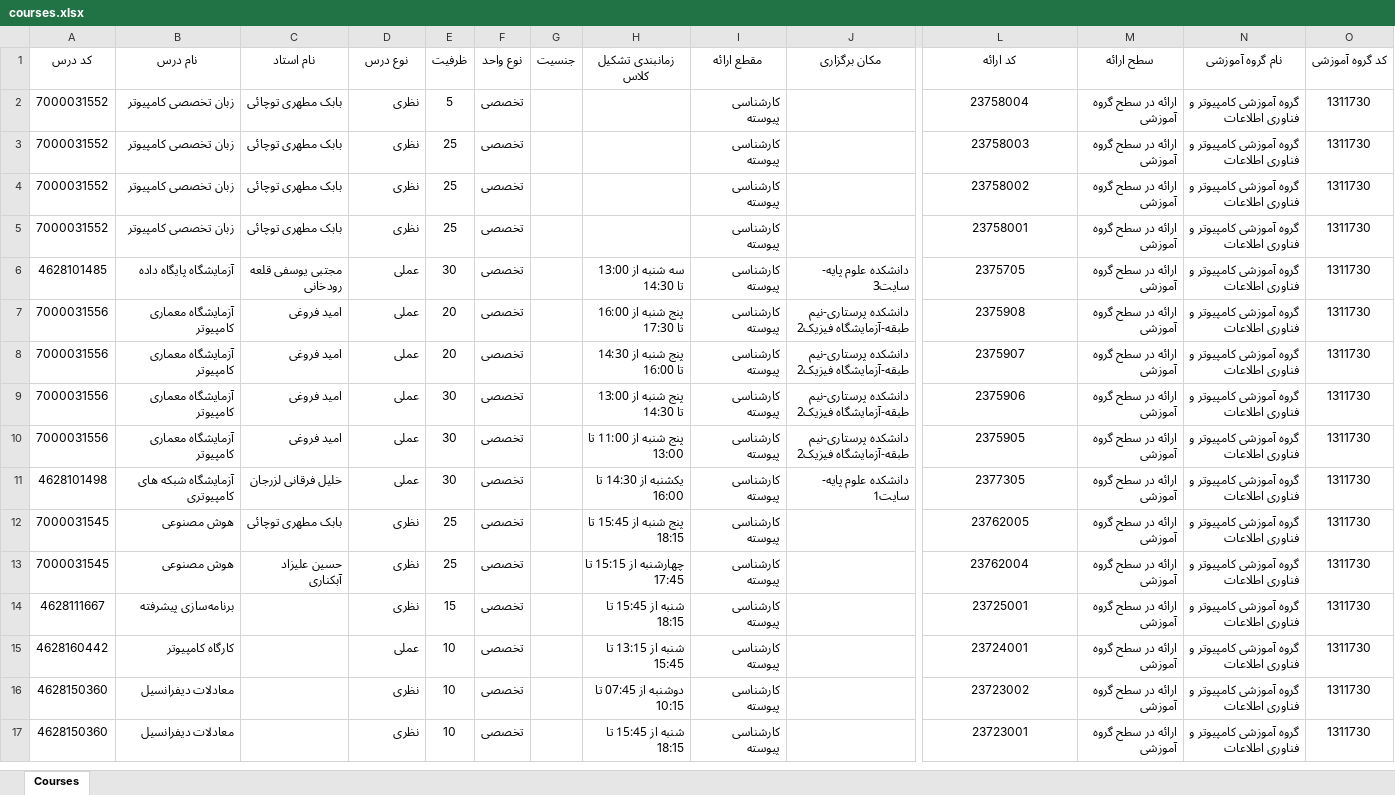
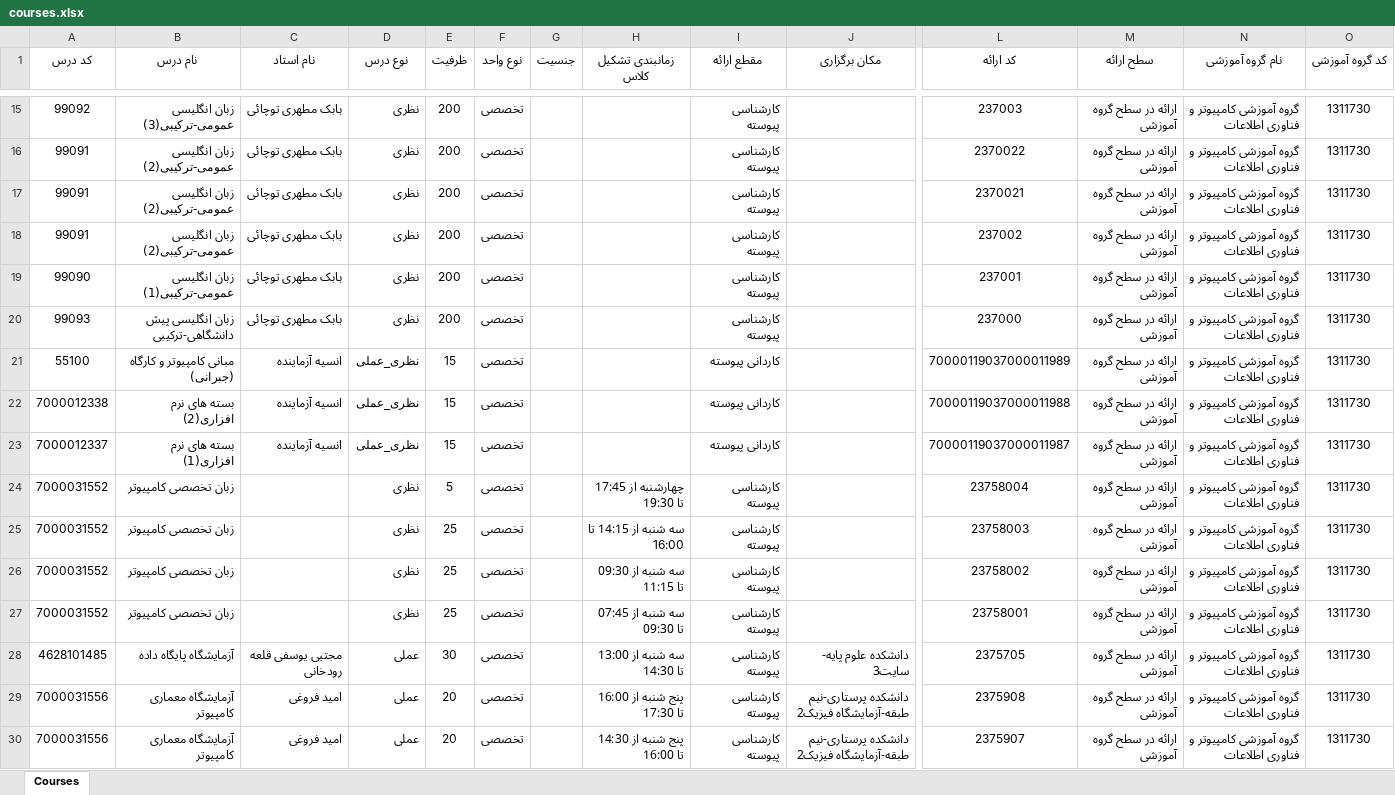
Before and after one commit to Ashkan420/IAU-Rasht-CE-course-browser, an Excel workbook: data/4051/courses.xlsx, sheet Courses, drawn as a sheet; only a part is shown, gaps mark what is left out; the shorter side is filled out with more unchanged rows; values as stored, in another font and other column widths than the file's, no borders; addresses are those after the commit; rows hold the shown columns only; the diff covers the shown part only; the diff names each change by its address in the sheet, - before the commit and + after, or states it on an @@ line.

Commit message:
Update courses data in courses.xlsx to reflect recent curriculum changes

```diff
--- a/data/4051/courses.xlsx (sheet Courses)
+++ b/data/4051/courses.xlsx (sheet Courses)
+row 15: 99092 | زبان انگلیسی عمومی-ترکیبی(3) | بابک مطهری توچائی | نظری | 200 | تخصصی |  |  | کارشناسی پیوسته |  | 237003 | ارائه در سطح گروه آموزشی | گروه آموزشی کامپیوتر و فناوری اطلاعات | 1311730
+row 16: 99091 | زبان انگلیسی عمومی-ترکیبی(2) | بابک مطهری توچائی | نظری | 200 | تخصصی |  |  | کارشناسی پیوسته |  | 2370022 | ارائه در سطح گروه آموزشی | گروه آموزشی کامپیوتر و فناوری اطلاعات | 1311730
+row 17: 99091 | زبان انگلیسی عمومی-ترکیبی(2) | بابک مطهری توچائی | نظری | 200 | تخصصی |  |  | کارشناسی پیوسته |  | 2370021 | ارائه در سطح گروه آموزشی | گروه آموزشی کامپیوتر و فناوری اطلاعات | 1311730
+row 18: 99091 | زبان انگلیسی عمومی-ترکیبی(2) | بابک مطهری توچائی | نظری | 200 | تخصصی |  |  | کارشناسی پیوسته |  | 237002 | ارائه در سطح گروه آموزشی | گروه آموزشی کامپیوتر و فناوری اطلاعات | 1311730
+row 19: 99090 | زبان انگلیسی عمومی-ترکیبی(1) | بابک مطهری توچائی | نظری | 200 | تخصصی |  |  | کارشناسی پیوسته |  | 237001 | ارائه در سطح گروه آموزشی | گروه آموزشی کامپیوتر و فناوری اطلاعات | 1311730
+row 20: 99093 | زبان انگلیسی پیش دانشگاهی-ترکیبی | بابک مطهری توچائی | نظری | 200 | تخصصی |  |  | کارشناسی پیوسته |  | 237000 | ارائه در سطح گروه آموزشی | گروه آموزشی کامپیوتر و فناوری اطلاعات | 1311730
+row 21: 55100 | مبانی کامپیوتر و کارگاه (جبرانی) | انسیه آزماینده | نظری_عملی | 15 | تخصصی |  |  | کاردانی پیوسته |  | 70000119037000011989 | ارائه در سطح گروه آموزشی | گروه آموزشی کامپیوتر و فناوری اطلاعات | 1311730
+row 22: 7000012338 | بسته های نرم افزاری(2) | انسیه آزماینده | نظری_عملی | 15 | تخصصی |  |  | کاردانی پیوسته |  | 70000119037000011988 | ارائه در سطح گروه آموزشی | گروه آموزشی کامپیوتر و فناوری اطلاعات | 1311730
+row 23: 7000012337 | بسته های نرم افزاری(1) | انسیه آزماینده | نظری_عملی | 15 | تخصصی |  |  | کاردانی پیوسته |  | 70000119037000011987 | ارائه در سطح گروه آموزشی | گروه آموزشی کامپیوتر و فناوری اطلاعات | 1311730
-C24:C27 (نام استاد): بابک مطهری توچائی
+C24:C27 (نام استاد): (empty)
-H24 (زمانبندی تشکیل کلاس): (empty)
+H24 (زمانبندی تشکیل کلاس): چهارشنبه از 17:45 تا 19:30
-H25 (زمانبندی تشکیل کلاس): (empty)
+H25 (زمانبندی تشکیل کلاس): سه شنبه از 14:15 تا 16:00
-H26 (زمانبندی تشکیل کلاس): (empty)
+H26 (زمانبندی تشکیل کلاس): سه شنبه از 09:30 تا 11:15
-H27 (زمانبندی تشکیل کلاس): (empty)
+H27 (زمانبندی تشکیل کلاس): سه شنبه از 07:45 تا 09:30
```
Also changed, not shown: 13 added rows, 13 removed rows and 87 edited cells elsewhere in this sheet, 1 other file.
